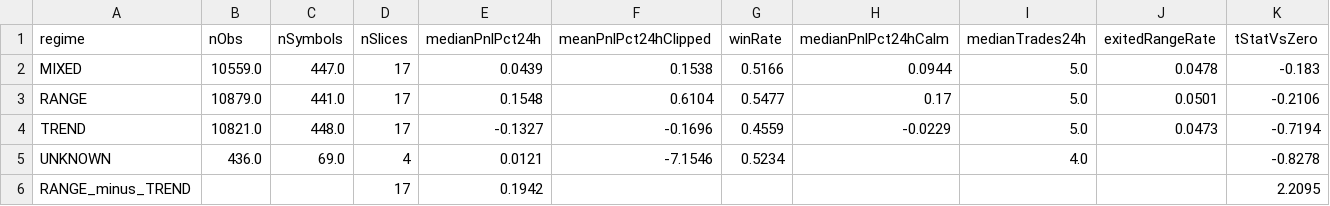
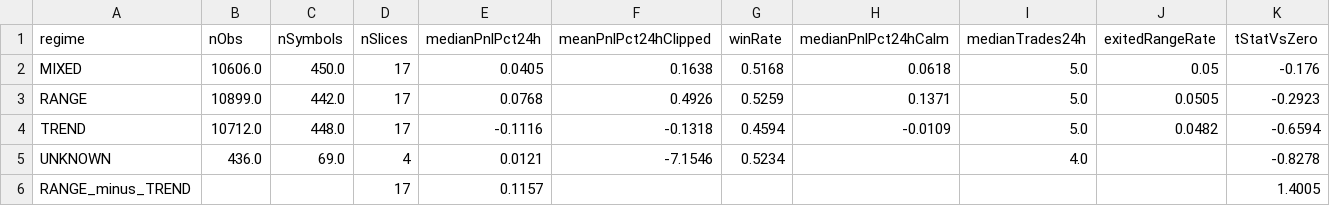
Before and after one commit to miaranarm/binance_bot_audit, a CSV file: results/regime_performance.csv, drawn as a sheet.

```diff
--- a/results/regime_performance.csv
+++ b/results/regime_performance.csv
@@ -1,6 +1,6 @@
 regime,nObs,nSymbols,nSlices,medianPnlPct24h,meanPnlPct24hClipped,winRate,medianPnlPct24hCalm,medianTrades24h,exitedRangeRate,tStatVsZero
-MIXED,10559.0,447.0,17,0.0439,0.1538,0.5166,0.0944,5.0,0.0478,-0.183
-RANGE,10879.0,441.0,17,0.1548,0.6104,0.5477,0.17,5.0,0.0501,-0.2106
-TREND,10821.0,448.0,17,-0.1327,-0.1696,0.4559,-0.0229,5.0,0.0473,-0.7194
+MIXED,10606.0,450.0,17,0.0405,0.1638,0.5168,0.0618,5.0,0.05,-0.176
+RANGE,10899.0,442.0,17,0.0768,0.4926,0.5259,0.1371,5.0,0.0505,-0.2923
+TREND,10712.0,448.0,17,-0.1116,-0.1318,0.4594,-0.0109,5.0,0.0482,-0.6594
 UNKNOWN,436.0,69.0,4,0.0121,-7.1546,0.5234,,4.0,,-0.8278
-RANGE_minus_TREND,,,17,0.1942,,,,,,2.2095
+RANGE_minus_TREND,,,17,0.1157,,,,,,1.4005
```
Also changed, not shown: results/current_price.csv, results/current_price_history.csv, 7 other files.
